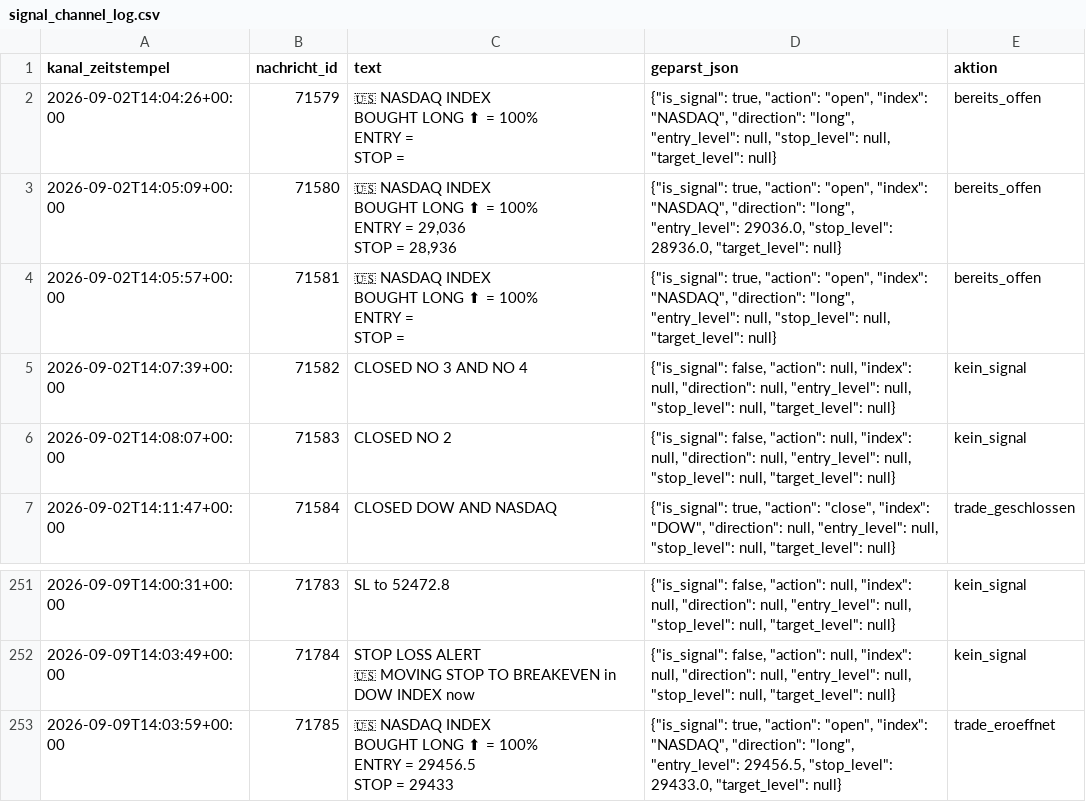
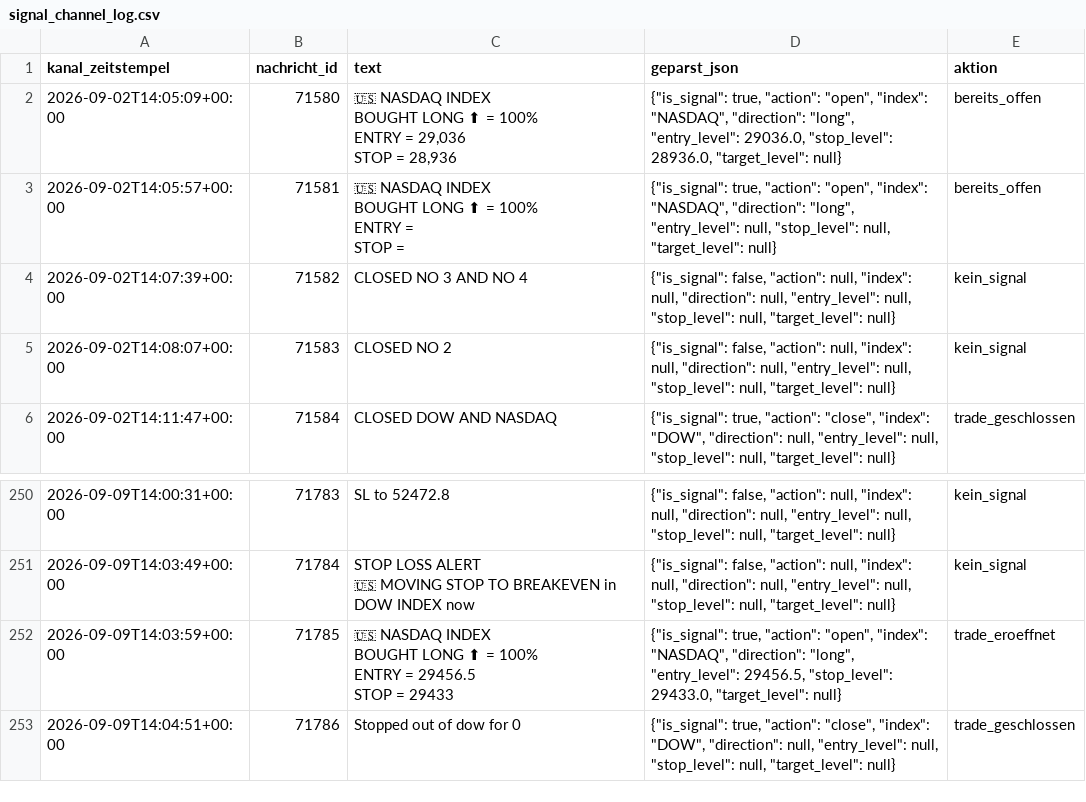
Before and after one commit to JonathanSube/trading-bot, a CSV file: signal_channel_log.csv, drawn as a sheet; only a part is shown, gaps mark what is left out; removed rows and columns are numbered as before the commit, all else as after; ↵ is a line break in a cell; the diff names each change by its address in the sheet, - before the commit and + after, or states it on an @@ line.

```diff
--- a/signal_channel_log.csv
+++ b/signal_channel_log.csv
-row 2: 2026-09-02T14:04:26+00:00 | 71579 | 🇺🇸 NASDAQ INDEX ↵ BOUGHT LONG ⬆ = 100% ↵ ENTRY = ↵ STOP = | {"is_signal": true, "action": "open", "index": "NASDAQ", "direction": "long", "entry_level": null, "stop_level": null, "target_level": null} | bereits_offen
+row 253: 2026-09-09T14:04:51+00:00 | 71786 | Stopped out of dow for 0 | {"is_signal": true, "action": "close", "index": "DOW", "direction": null, "entry_level": null, "stop_level": null, "target_level": null} | trade_geschlossen
```
Also changed, not shown: signal_trades.csv, 1 other file.
